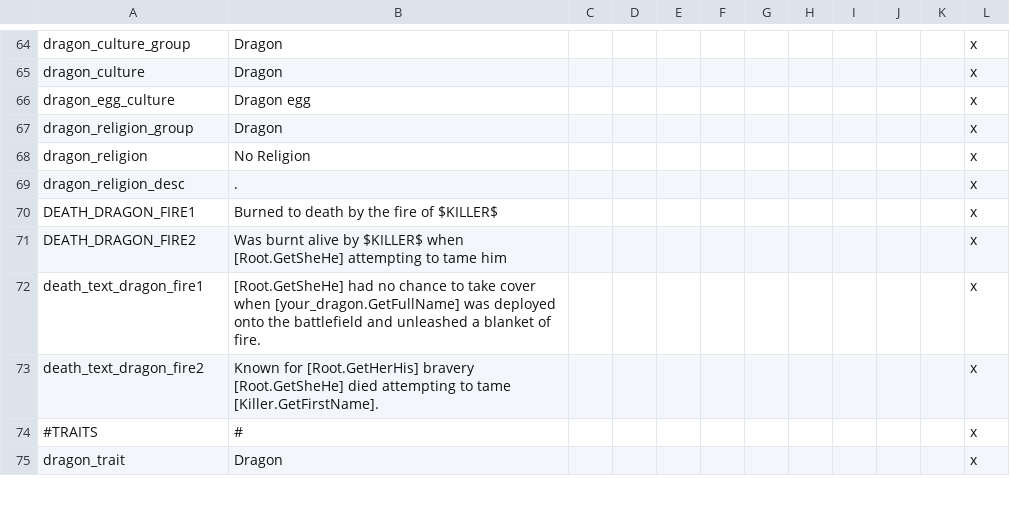
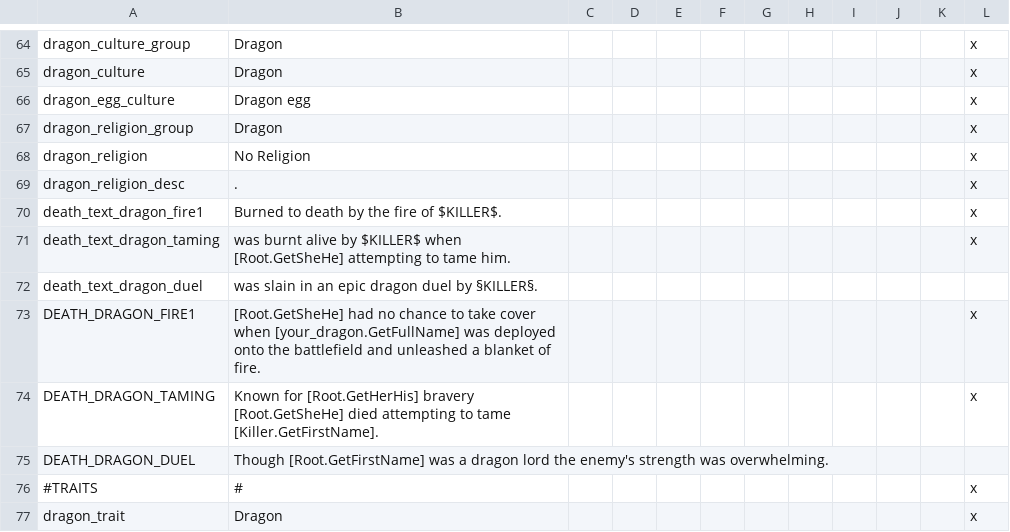
Before and after one commit to RowanMaBoot/SevenKingdoms-master, a CSV file: Personal Folders/TitanRouge's chest/Dragon engine stuff/The_Seven_Kingdoms_dragon_engine/localisation/dragon_loc.csv, drawn as a sheet; only a part is shown, gaps mark what is left out; the diff covers the shown part only.

```diff
--- a/Personal Folders/TitanRouge's chest/Dragon engine stuff/The_Seven_Kingdoms_dragon_engine/localisation/dragon_loc.csv
+++ b/Personal Folders/TitanRouge's chest/Dragon engine stuff/The_Seven_Kingdoms_dragon_engine/localisation/dragon_loc.csv
@@ -69,6 +69,8 @@ dragon_religion;No Religion;;;;;;;;;;x
 dragon_religion_desc;.;;;;;;;;;;x
-DEATH_DRAGON_FIRE1;Burned to death by the fire of $KILLER$;;;;;;;;;;x
-DEATH_DRAGON_FIRE2;Was burnt alive by $KILLER$ when [Root.GetSheHe] attempting to tame him;;;;;;;;;;x
-death_text_dragon_fire1;[Root.GetSheHe] had no chance to take cover when [your_dragon.GetFullName] was deployed onto the battlefield and unleashed a blanket of fire.;;;;;;;;;;x
-death_text_dragon_fire2;Known for [Root.GetHerHis] bravery [Root.GetSheHe] died attempting to tame [Killer.GetFirstName].;;;;;;;;;;x
+death_text_dragon_fire1;Burned to death by the fire of $KILLER$.;;;;;;;;;;x
+death_text_dragon_taming;was burnt alive by $KILLER$ when [Root.GetSheHe] attempting to tame him.;;;;;;;;;;x
+death_text_dragon_duel;was slain in an epic dragon duel by §KILLER§.;;;;;;;;;;
+DEATH_DRAGON_FIRE1;[Root.GetSheHe] had no chance to take cover when [your_dragon.GetFullName] was deployed onto the battlefield and unleashed a blanket of fire.;;;;;;;;;;x
+DEATH_DRAGON_TAMING;Known for [Root.GetHerHis] bravery [Root.GetSheHe] died attempting to tame [Killer.GetFirstName].;;;;;;;;;;x
+DEATH_DRAGON_DUEL;Though [Root.GetFirstName] was a dragon lord the enemy's strength was overwhelming.;;;;;;;;;;
 #TRAITS;#;;;;;;;;;;x
```
Also changed, not shown: 20 edited cells elsewhere in this file, 9 other files.
